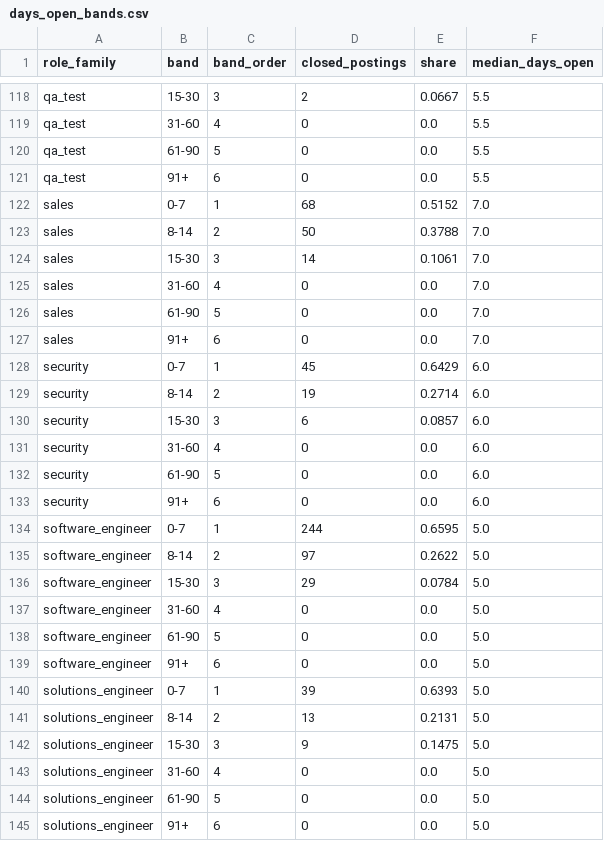
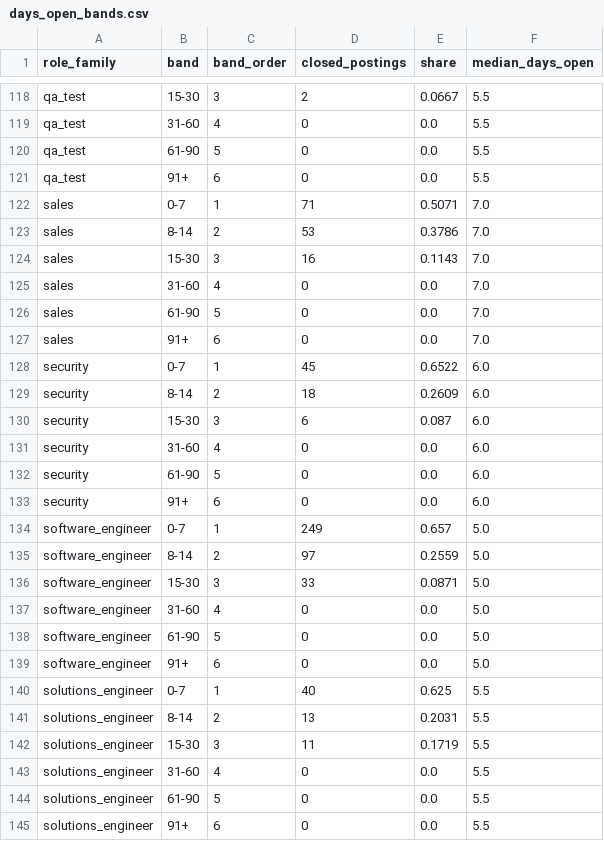
Before and after one commit to siddharthkumarx/job-postings-pipeline, a CSV file: public/summary/days_open_bands.csv, drawn as a sheet; only a part is shown, gaps mark what is left out; the diff covers the shown part only.

```diff
--- a/public/summary/days_open_bands.csv
+++ b/public/summary/days_open_bands.csv
@@ -121,5 +121,5 @@ qa_test,61-90,5,0,0.0,5.5
 qa_test,91+,6,0,0.0,5.5
-sales,0-7,1,68,0.5152,7.0
-sales,8-14,2,50,0.3788,7.0
-sales,15-30,3,14,0.1061,7.0
+sales,0-7,1,71,0.5071,7.0
+sales,8-14,2,53,0.3786,7.0
+sales,15-30,3,16,0.1143,7.0
 sales,31-60,4,0,0.0,7.0
@@ -127,5 +127,5 @@ sales,61-90,5,0,0.0,7.0
 sales,91+,6,0,0.0,7.0
-security,0-7,1,45,0.6429,6.0
-security,8-14,2,19,0.2714,6.0
-security,15-30,3,6,0.0857,6.0
+security,0-7,1,45,0.6522,6.0
+security,8-14,2,18,0.2609,6.0
+security,15-30,3,6,0.087,6.0
 security,31-60,4,0,0.0,6.0
@@ -133,5 +133,5 @@ security,61-90,5,0,0.0,6.0
 security,91+,6,0,0.0,6.0
-software_engineer,0-7,1,244,0.6595,5.0
-software_engineer,8-14,2,97,0.2622,5.0
-software_engineer,15-30,3,29,0.0784,5.0
+software_engineer,0-7,1,249,0.657,5.0
+software_engineer,8-14,2,97,0.2559,5.0
+software_engineer,15-30,3,33,0.0871,5.0
 software_engineer,31-60,4,0,0.0,5.0
@@ -139,7 +139,7 @@ software_engineer,61-90,5,0,0.0,5.0
 software_engineer,91+,6,0,0.0,5.0
-solutions_engineer,0-7,1,39,0.6393,5.0
-solutions_engineer,8-14,2,13,0.2131,5.0
-solutions_engineer,15-30,3,9,0.1475,5.0
-solutions_engineer,31-60,4,0,0.0,5.0
-solutions_engineer,61-90,5,0,0.0,5.0
-solutions_engineer,91+,6,0,0.0,5.0
+solutions_engineer,0-7,1,40,0.625,5.5
+solutions_engineer,8-14,2,13,0.2031,5.5
+solutions_engineer,15-30,3,11,0.1719,5.5
+solutions_engineer,31-60,4,0,0.0,5.5
+solutions_engineer,61-90,5,0,0.0,5.5
+solutions_engineer,91+,6,0,0.0,5.5
```
Also changed, not shown: 49 edited cells elsewhere in this file, public/summary/changes_today.csv, public/summary/data_roles_current.csv, 23 other files.
